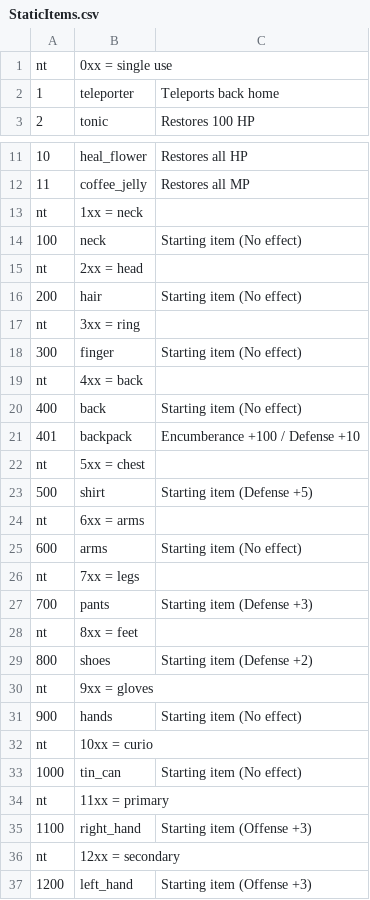
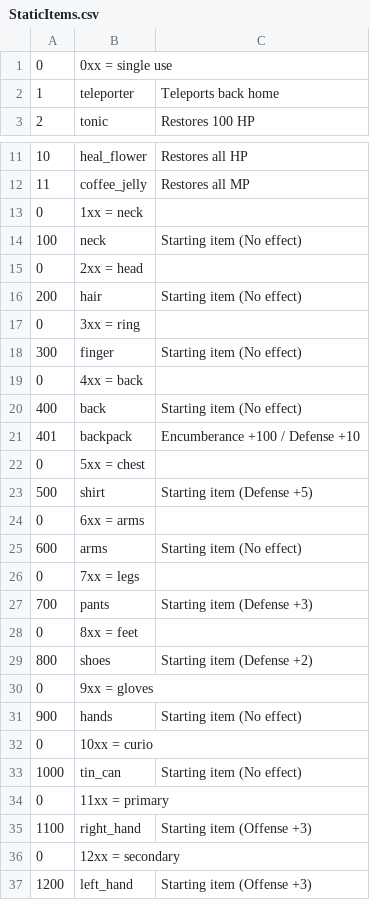
Before and after one commit to princessnadia/ap-computer-science, a CSV file: java/TallGrassRedo/StaticItems.csv, drawn as a sheet; only a part is shown, gaps mark what is left out.

Commit message:
redoing notes (d70.12.09.2)

```diff
--- a/java/TallGrassRedo/StaticItems.csv
+++ b/java/TallGrassRedo/StaticItems.csv
@@ -1,2 +1,2 @@
-nt,0xx = single use
+0,0xx = single use
 1,teleporter,Teleports back home,
@@ -12,26 +12,26 @@ nt,0xx = single use
 11,coffee_jelly,Restores all MP,
-nt,1xx = neck
+0,1xx = neck
 100,neck,Starting item (No effect),
-nt,2xx = head
+0,2xx = head
 200,hair,Starting item (No effect),
-nt,3xx = ring
+0,3xx = ring
 300,finger,Starting item (No effect),
-nt,4xx = back
+0,4xx = back
 400,back,Starting item (No effect),
 401,backpack,Encumberance +100 / Defense +10,
-nt,5xx = chest
+0,5xx = chest
 500,shirt,Starting item (Defense +5),
-nt,6xx = arms
+0,6xx = arms
 600,arms,Starting item (No effect),
-nt,7xx = legs
+0,7xx = legs
 700,pants,Starting item (Defense +3),
-nt,8xx = feet
+0,8xx = feet
 800,shoes,Starting item (Defense +2),
-nt,9xx = gloves
+0,9xx = gloves
 900,hands,Starting item (No effect),
-nt,10xx = curio
+0,10xx = curio
 1000,tin_can,Starting item (No effect),
-nt,11xx = primary
+0,11xx = primary
 1100,right_hand,Starting item (Offense +3),
-nt,12xx = secondary
+0,12xx = secondary
 1200,left_hand,Starting item (Offense +3),
```
